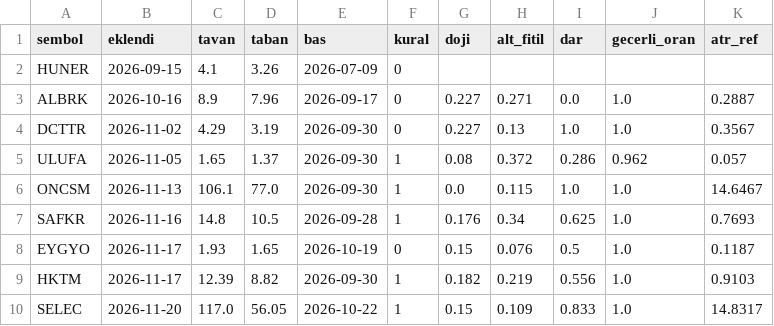
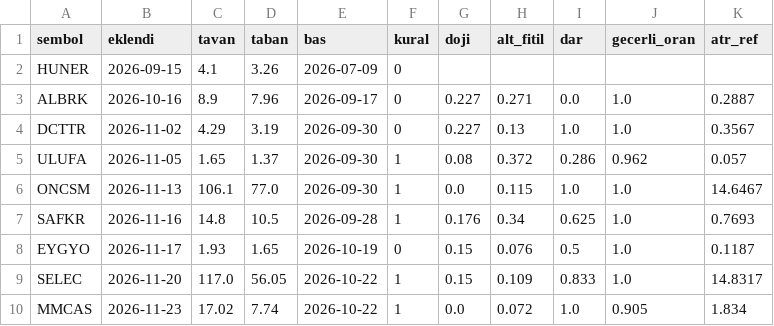
Before and after one commit to Cemalcelebi/col_yolu, a CSV file: takip_adaylar.csv, drawn as a sheet.

```diff
--- a/takip_adaylar.csv
+++ b/takip_adaylar.csv
@@ -8,3 +8,3 @@ SAFKR,2026-11-16,14.8,10.5,2026-09-28,1,0.176,0.34,0.625,1.0,0.7693
 EYGYO,2026-11-17,1.93,1.65,2026-10-19,0,0.15,0.076,0.5,1.0,0.1187
-HKTM,2026-11-17,12.39,8.82,2026-09-30,1,0.182,0.219,0.556,1.0,0.9103
 SELEC,2026-11-20,117.0,56.05,2026-10-22,1,0.15,0.109,0.833,1.0,14.8317
+MMCAS,2026-11-23,17.02,7.74,2026-10-22,1,0.0,0.072,1.0,0.905,1.834
```
Also changed, not shown: takip_kapanan.csv, takip_pozisyonlar.csv, 4 other files.
